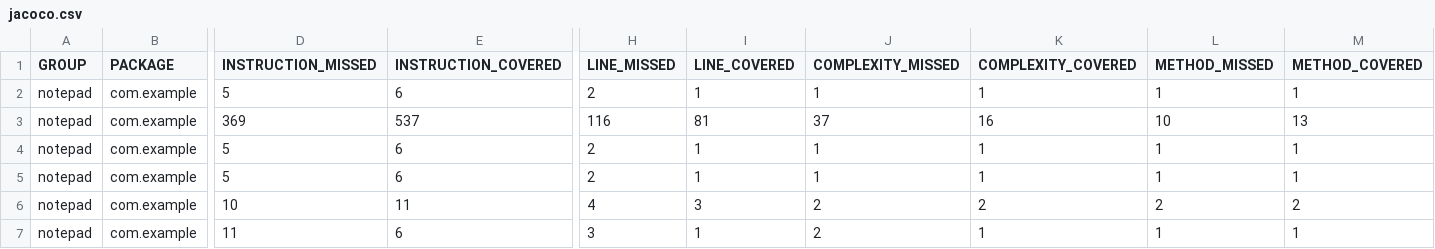
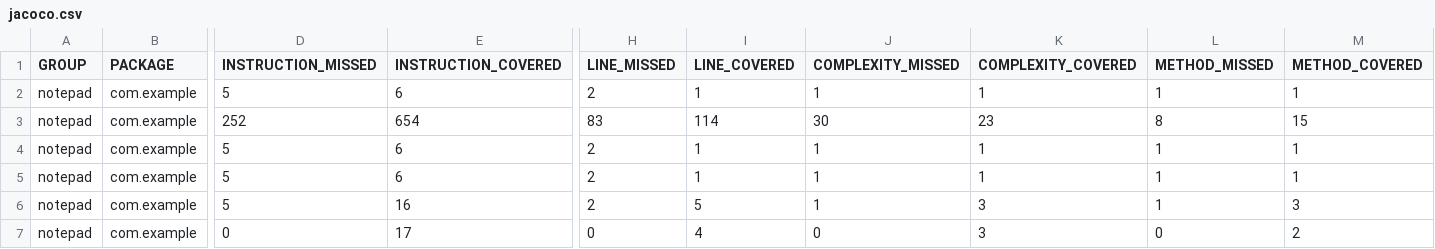
Before and after one commit to juuce79/Notepad_DV033G, a CSV file: target/site/jacoco/jacoco.csv, drawn as a sheet; only a part is shown, gaps mark what is left out; removed rows and columns are numbered as before the commit, all else as after; rows hold the shown columns only; the diff names each change by its address in the sheet, - before the commit and + after, or states it on an @@ line.

Commit message:
updated app with code coverage using jacoco

```diff
--- a/target/site/jacoco/jacoco.csv
+++ b/target/site/jacoco/jacoco.csv
-row 3: notepad | com.example | 369 | 537 | 116 | 81 | 37 | 16 | 10 | 13
+row 3: notepad | com.example | 252 | 654 | 83 | 114 | 30 | 23 | 8 | 15
-D6 (INSTRUCTION_MISSED): 10
+D6 (INSTRUCTION_MISSED): 5
-E6 (INSTRUCTION_COVERED): 11
+E6 (INSTRUCTION_COVERED): 16
-H6 (LINE_MISSED): 4
+H6 (LINE_MISSED): 2
-I6 (LINE_COVERED): 3
+I6 (LINE_COVERED): 5
-J6 (COMPLEXITY_MISSED): 2
+J6 (COMPLEXITY_MISSED): 1
-K6 (COMPLEXITY_COVERED): 2
+K6 (COMPLEXITY_COVERED): 3
-L6 (METHOD_MISSED): 2
+L6 (METHOD_MISSED): 1
-M6 (METHOD_COVERED): 2
+M6 (METHOD_COVERED): 3
-row 7: notepad | com.example | 11 | 6 | 3 | 1 | 2 | 1 | 1 | 1
+row 7: notepad | com.example | 0 | 17 | 0 | 4 | 0 | 3 | 0 | 2
```
Also changed, not shown: 17 other files.
